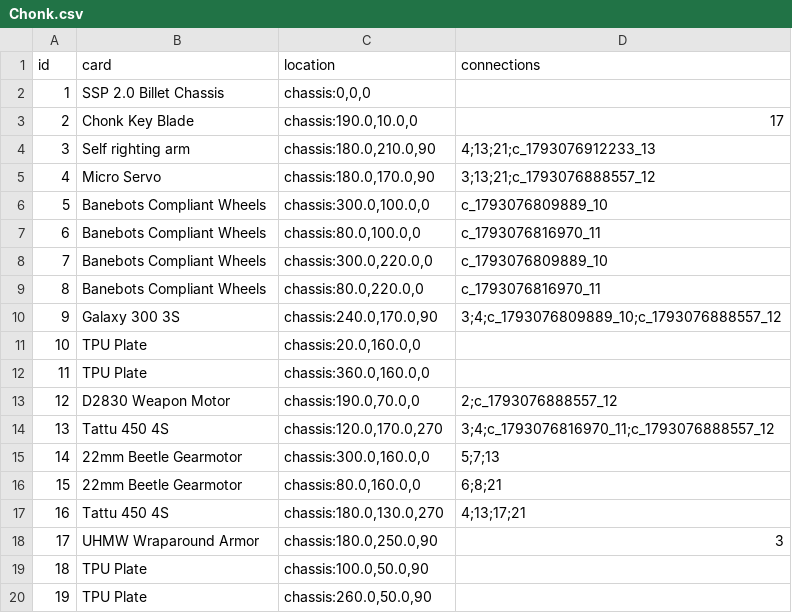
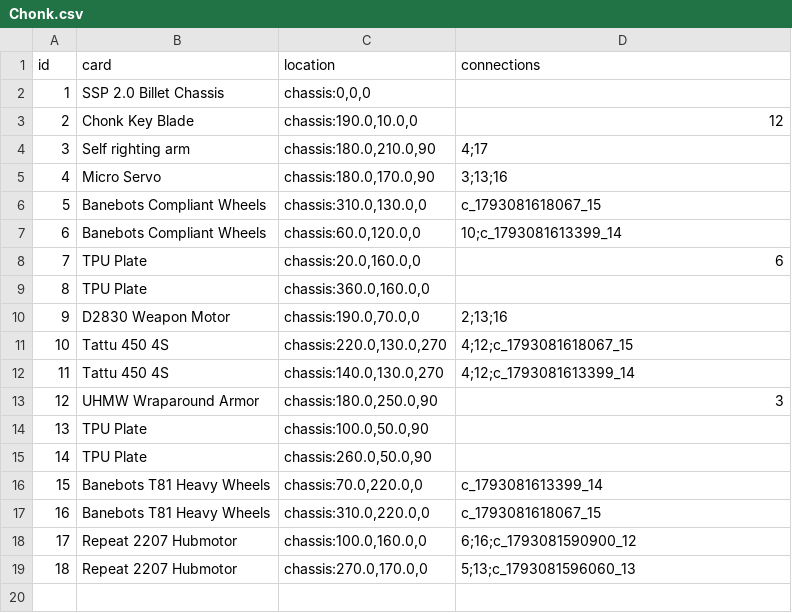
Before and after one commit to thesilencelies/RobotBattles, a CSV file: automata/Chonk.csv, drawn as a sheet; removed rows and columns are numbered as before the commit, all else as after; the diff names each change by its address in the sheet, - before the commit and + after, or states it on an @@ line.

```diff
--- a/automata/Chonk.csv
+++ b/automata/Chonk.csv
-D3 (connections): 17
+D3 (connections): 12
-D4 (connections): 4;13;21;c_1793076912233_13
+D4 (connections): 4;17
-D5 (connections): 3;13;21;c_1793076888557_12
+D5 (connections): 3;13;16
-row 6: 5 | Banebots Compliant Wheels | chassis:300.0,100.0,0 | c_1793076809889_10
@@ column A (id) renumbered between rows 6 and 15 @@
-C6 (location): chassis:80.0,100.0,0
+C6 (location): chassis:310.0,130.0,0
-D6 (connections): c_1793076816970_11
+D6 (connections): c_1793081618067_15
-row 8: 7 | Banebots Compliant Wheels | chassis:300.0,220.0,0 | c_1793076809889_10
-C7 (location): chassis:80.0,220.0,0
+C7 (location): chassis:60.0,120.0,0
-D7 (connections): c_1793076816970_11
+D7 (connections): 10;c_1793081613399_14
-row 10: 9 | Galaxy 300 3S | chassis:240.0,170.0,90 | 3;4;c_1793076809889_10;c_1793076888557_12
-D8 (connections): (empty)
+D8 (connections): 6
-D10 (connections): 2;c_1793076888557_12
+D10 (connections): 2;13;16
-C11 (location): chassis:120.0,170.0,270
+C11 (location): chassis:220.0,130.0,270
-D11 (connections): 3;4;c_1793076816970_11;c_1793076888557_12
+D11 (connections): 4;12;c_1793081618067_15
-row 15: 14 | 22mm Beetle Gearmotor | chassis:300.0,160.0,0 | 5;7;13
-row 16: 15 | 22mm Beetle Gearmotor | chassis:80.0,160.0,0 | 6;8;21
-C12 (location): chassis:180.0,130.0,270
+C12 (location): chassis:140.0,130.0,270
-D12 (connections): 4;13;17;21
+D12 (connections): 4;12;c_1793081613399_14
+row 16: 15 | Banebots T81 Heavy Wheels | chassis:70.0,220.0,0 | c_1793081613399_14
+row 17: 16 | Banebots T81 Heavy Wheels | chassis:310.0,220.0,0 | c_1793081618067_15
+row 18: 17 | Repeat 2207 Hubmotor | chassis:100.0,160.0,0 | 6;16;c_1793081590900_12
+row 19: 18 | Repeat 2207 Hubmotor | chassis:270.0,170.0,0 | 5;13;c_1793081596060_13
```
Also changed, not shown: automata/Vyper_Spinner.csv, automata/Vyper_flipper.csv, 12 other files.
